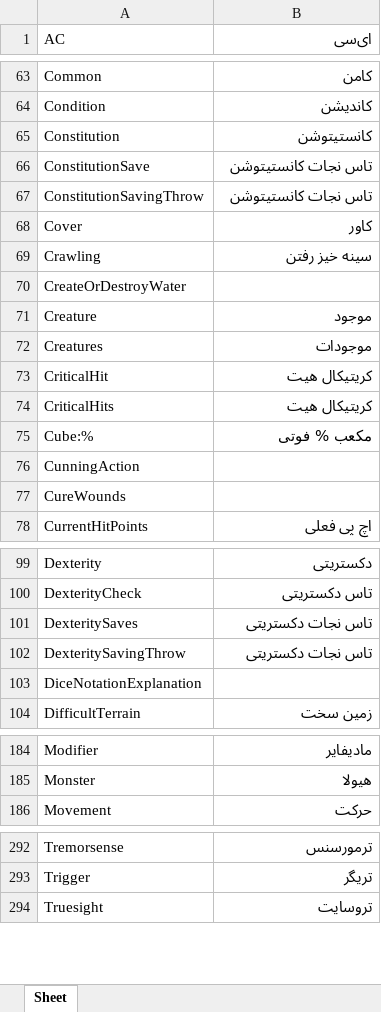
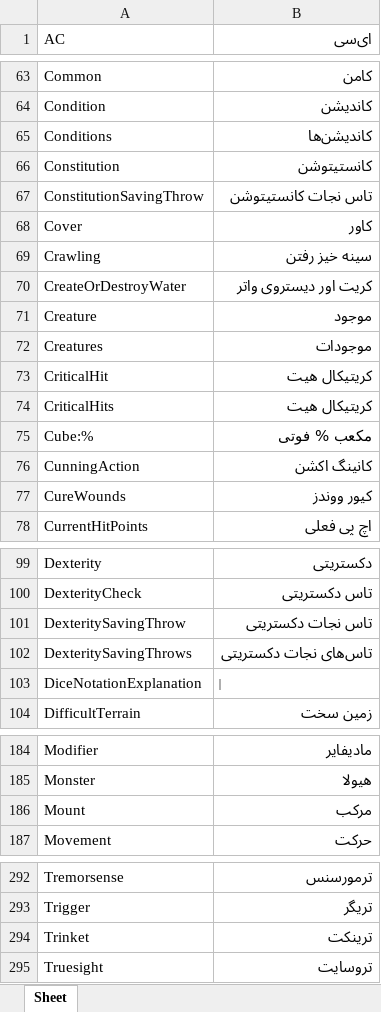
Before and after one commit to amiroo54/PHBTranslation, an Excel workbook: dictionaries/NaturalOne.xlsx, sheet Sheet, drawn as a sheet; only a part is shown, gaps mark what is left out; values as stored, in another font and other column widths than the file's, no borders; removed rows and columns are numbered as before the commit, all else as after; the diff covers the shown part only; the diff names each change by its address in the sheet, - before the commit and + after, or states it on an @@ line.

```diff
--- a/dictionaries/NaturalOne.xlsx (sheet Sheet)
+++ b/dictionaries/NaturalOne.xlsx (sheet Sheet)
@@ row 318 moved to row 65: Conditions @@
-row 66: ConstitutionSave | تاس نجات کانستیتوشن
-B70 (ای‌سی): (empty)
+B70 (ای‌سی): کریت اور دیستروی واتر
-B76 (ای‌سی): (empty)
+B76 (ای‌سی): کانینگ اکشن
-B77 (ای‌سی): (empty)
+B77 (ای‌سی): کیور ووندز
@@ row 101 moved to row 335: DexteritySaves @@
+row 102: DexteritySavingThrows | تاس‌های نجات دکستریتی
-B103 (ای‌سی): (empty)
+B103 (ای‌سی): ‌
+row 186: Mount | مرکب
+row 294: Trinket | ترینکت
```
Also changed, not shown: 83 added rows, 1 removed row, 2 moved rows and 7 edited cells elsewhere in this sheet, 1 other file.
